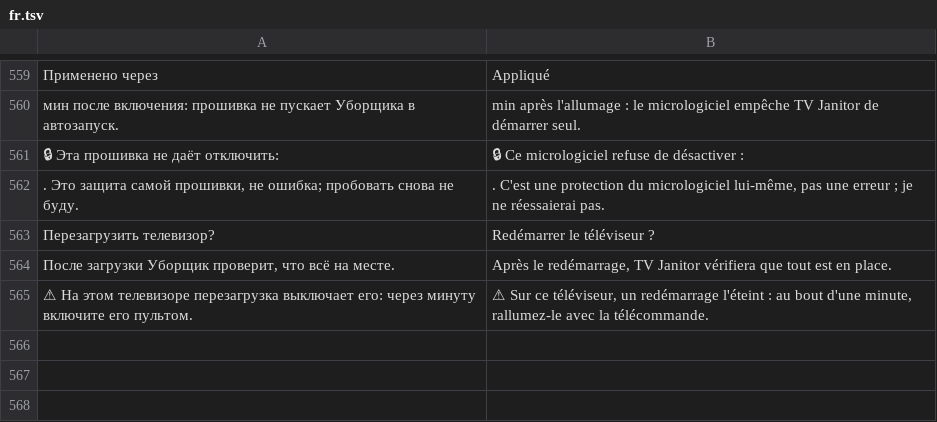
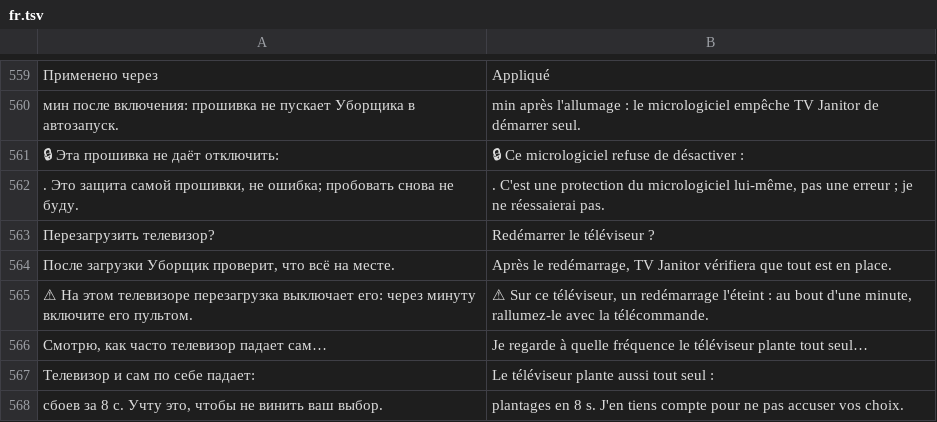
Before and after one commit to Marginalion/tv-janitor, a TSV file: app/src/main/assets/i18n/fr.tsv, drawn as a sheet; only a part is shown, gaps mark what is left out; the diff names each change by its address in the sheet, - before the commit and + after, or states it on an @@ line.

```diff
--- a/app/src/main/assets/i18n/fr.tsv
+++ b/app/src/main/assets/i18n/fr.tsv
+row 566: Смотрю, как часто телевизор падает сам… | Je regarde à quelle fréquence le téléviseur plante tout seul…
+row 567: Телевизор и сам по себе падает: | Le téléviseur plante aussi tout seul :
+row 568: сбоев за 8 с. Учту это, чтобы не винить ваш выбор. | plantages en 8 s. J'en tiens compte pour ne pas accuser vos choix.
```
Also changed, not shown: app/src/main/assets/i18n/de.tsv, app/src/main/assets/i18n/ja.tsv, 23 other files.
